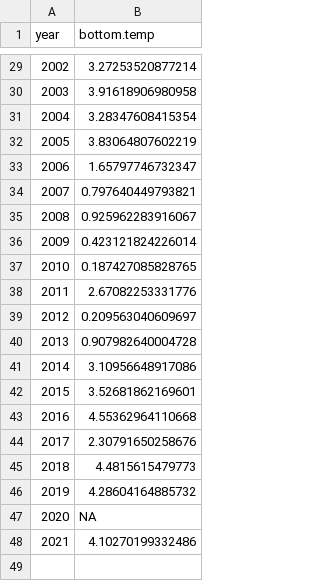
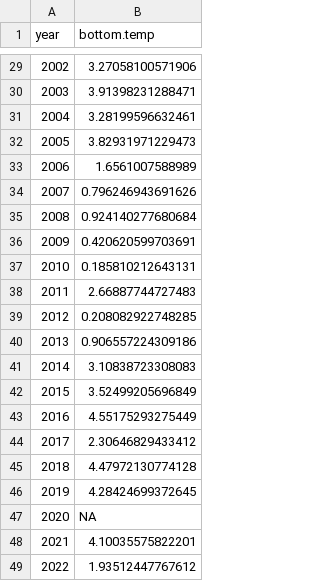
Before and after one commit to AFSC-Shellfish-Assessment-Program/boreal-opie, a CSV file: Data/date_corrected_bottom_temp.csv, drawn as a sheet; only a part is shown, gaps mark what is left out; the diff covers the shown part only.

Commit message:
Updating bottom temp through 2022

```diff
--- a/Data/date_corrected_bottom_temp.csv
+++ b/Data/date_corrected_bottom_temp.csv
@@ -29,20 +29,21 @@
-2002,3.27253520877214
-2003,3.91618906980958
-2004,3.28347608415354
-2005,3.83064807602219
-2006,1.65797746732347
-2007,0.797640449793821
-2008,0.925962283916067
-2009,0.423121824226014
-2010,0.187427085828765
-2011,2.67082253331776
-2012,0.209563040609697
-2013,0.907982640004728
-2014,3.10956648917086
-2015,3.52681862169601
-2016,4.55362964110668
-2017,2.30791650258676
-2018,4.4815615479773
-2019,4.28604164885732
+2002,3.27058100571906
+2003,3.91398231288471
+2004,3.28199596632461
+2005,3.82931971229473
+2006,1.6561007588989
+2007,0.796246943691626
+2008,0.924140277680684
+2009,0.420620599703691
+2010,0.185810212643131
+2011,2.66887744727483
+2012,0.208082922748285
+2013,0.906557224309186
+2014,3.10838723308083
+2015,3.52499205696849
+2016,4.55175293275449
+2017,2.30646829433412
+2018,4.47972130774128
+2019,4.28424699372645
 2020,NA
-2021,4.10270199332486
+2021,4.10035575822201
+2022,1.93512447767612
```
Also changed, not shown: 27 edited cells elsewhere in this file.
